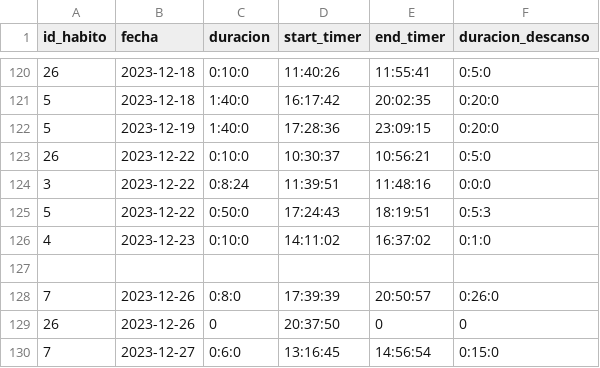
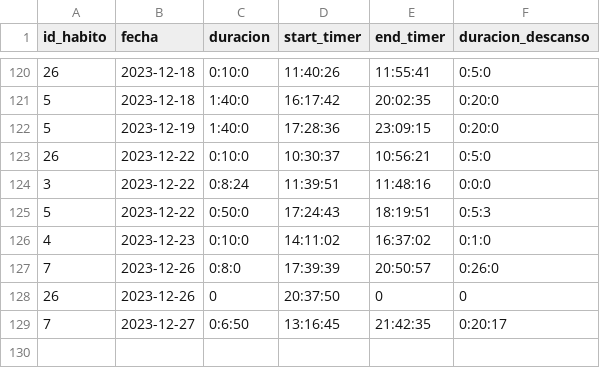
Before and after one commit to Gabriel-Sanchez/electronJs-habitos, a CSV file: historial_habitos.csv, drawn as a sheet; only a part is shown, gaps mark what is left out.

```diff
--- a/historial_habitos.csv
+++ b/historial_habitos.csv
@@ -126,5 +126,4 @@ id_habito,fecha,duracion,start_timer,end_timer,duracion_descanso
 4,2023-12-23,0:10:0,14:11:02,16:37:02,0:1:0
-,,,,,
 7,2023-12-26,0:8:0,17:39:39,20:50:57,0:26:0
 26,2023-12-26,0,20:37:50,0,0
-7,2023-12-27,0:6:0,13:16:45,14:56:54,0:15:0
+7,2023-12-27,0:6:50,13:16:45,21:42:35,0:20:17
```
Also changed, not shown: 2 other files.
